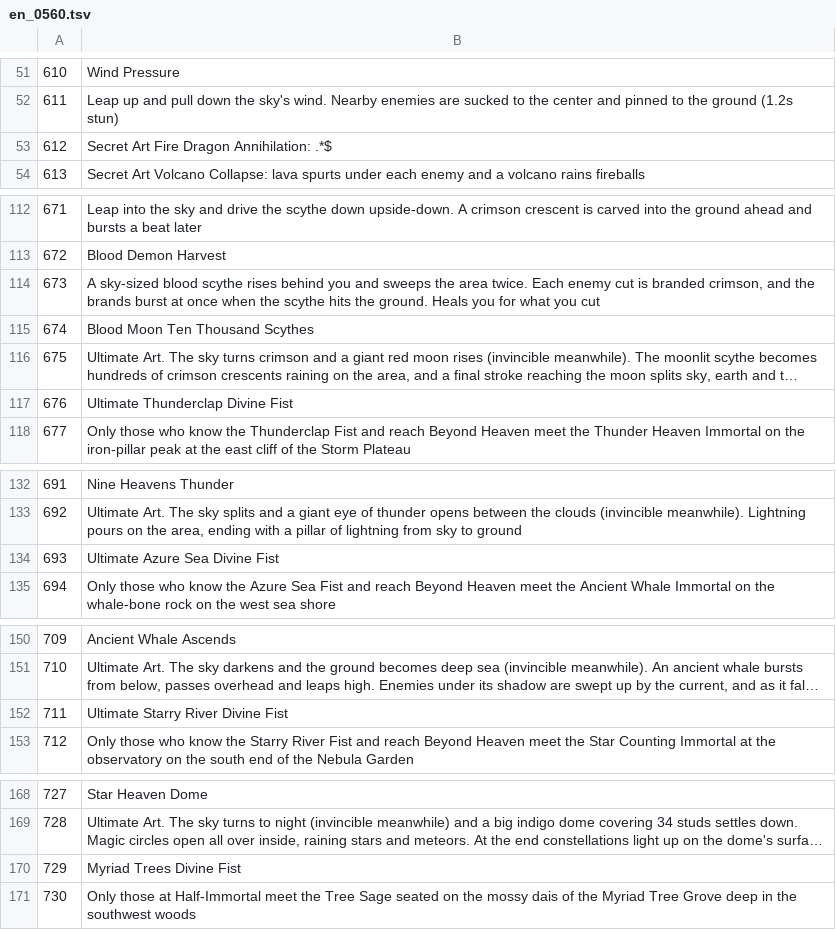
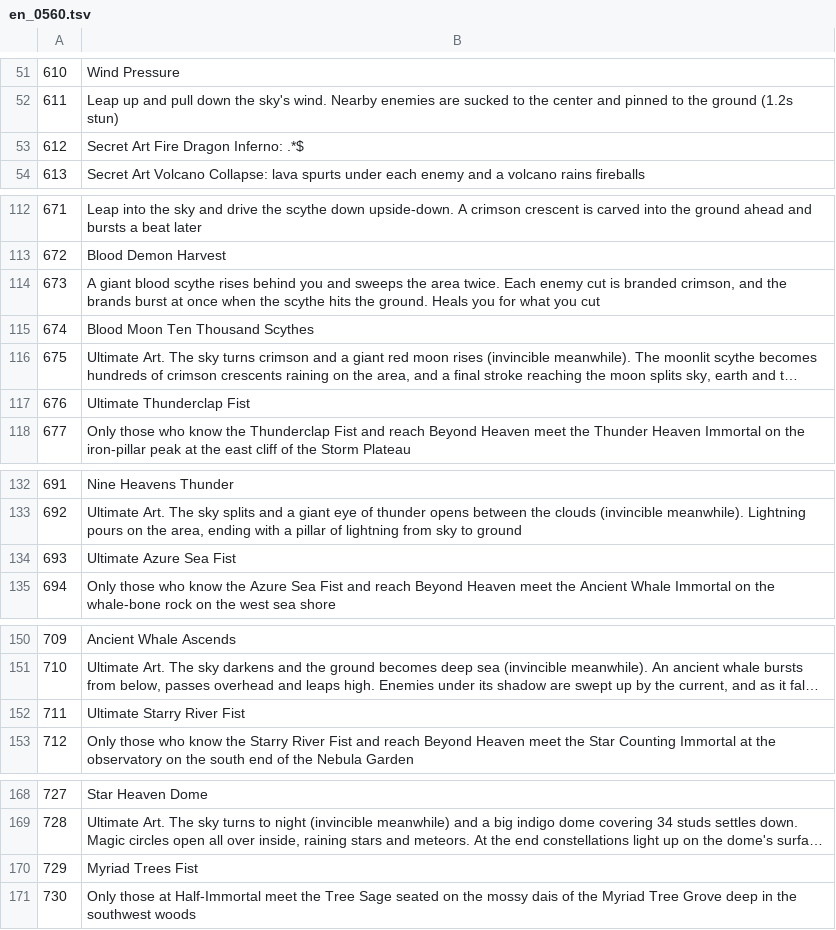
Before and after one commit to savvygonsama/my-web-apps, a TSV file: kwonwang/tools/lang/en_0560.tsv, drawn as a sheet; only a part is shown, gaps mark what is left out; long unchanged cells end in …; the diff covers the shown part only; the diff names each change by its address in the sheet, - before the commit and + after, or states it on an @@ line.

```diff
--- a/kwonwang/tools/lang/en_0560.tsv
+++ b/kwonwang/tools/lang/en_0560.tsv
-B53: Secret Art Fire Dragon Annihilation: .*$
+B53: Secret Art Fire Dragon Inferno: .*$
-B114: A sky-sized blood scythe…
+B114: A giant blood scythe…
-B117: Ultimate Thunderclap Divine Fist
+B117: Ultimate Thunderclap Fist
-B134: Ultimate Azure Sea Divine Fist
+B134: Ultimate Azure Sea Fist
-B152: Ultimate Starry River Divine Fist
+B152: Ultimate Starry River Fist
-B170: Myriad Trees Divine Fist
+B170: Myriad Trees Fist
```
Also changed, not shown: 3 edited cells elsewhere in this file, kwonwang/tools/lang/en_0000.tsv, kwonwang/tools/lang/en_0260.tsv, 15 other files.
